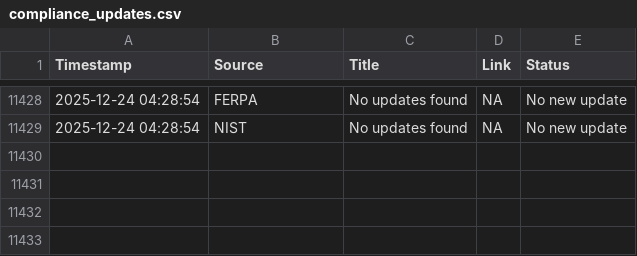
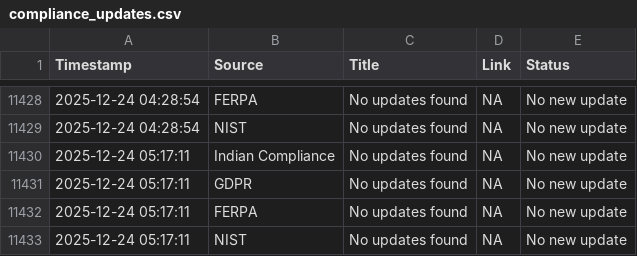
Before and after one commit to Dhanashree1904/Compliances-DC, a CSV file: compliance_updates.csv, drawn as a sheet; only a part is shown, gaps mark what is left out; the diff names each change by its address in the sheet, - before the commit and + after, or states it on an @@ line.

```diff
--- a/compliance_updates.csv
+++ b/compliance_updates.csv
+row 11430: 2025-12-24 05:17:11 | Indian Compliance | No updates found | NA | No new update
+row 11431: 2025-12-24 05:17:11 | GDPR | No updates found | NA | No new update
+row 11432: 2025-12-24 05:17:11 | FERPA | No updates found | NA | No new update
+row 11433: 2025-12-24 05:17:11 | NIST | No updates found | NA | No new update
```
